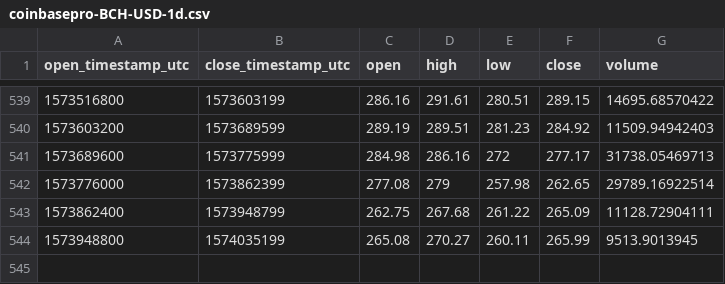
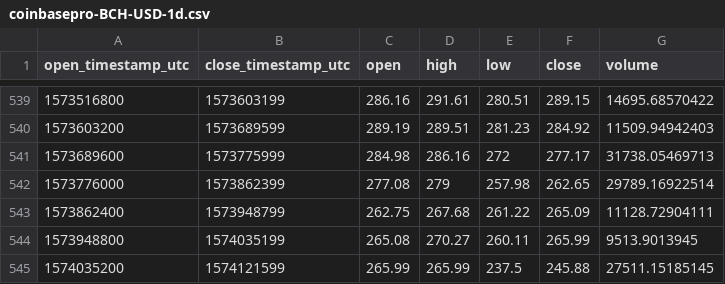
Before and after one commit to cryptobigbro/coinbasepro-BCH-USD, a CSV file: coinbasepro-BCH-USD-1d.csv, drawn as a sheet; only a part is shown, gaps mark what is left out.

```diff
--- a/coinbasepro-BCH-USD-1d.csv
+++ b/coinbasepro-BCH-USD-1d.csv
@@ -544 +544,2 @@ open_timestamp_utc,close_timestamp_utc,open,high,low,close,volume
 1573948800,1574035199,265.08,270.27,260.11,265.99,9513.9013945
+1574035200,1574121599,265.99,265.99,237.5,245.88,27511.15185145
```
Also changed, not shown: coinbasepro-BCH-USD-1h.csv.
